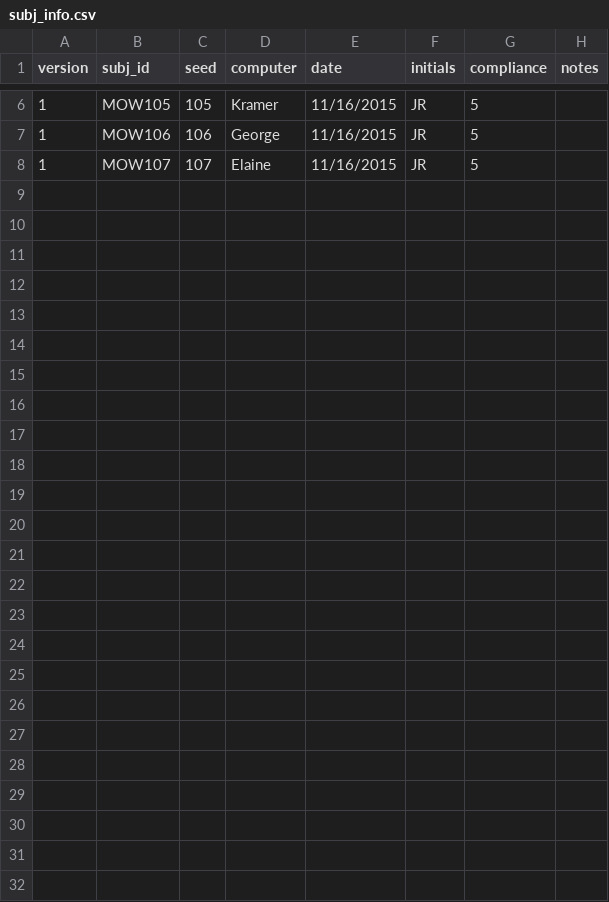
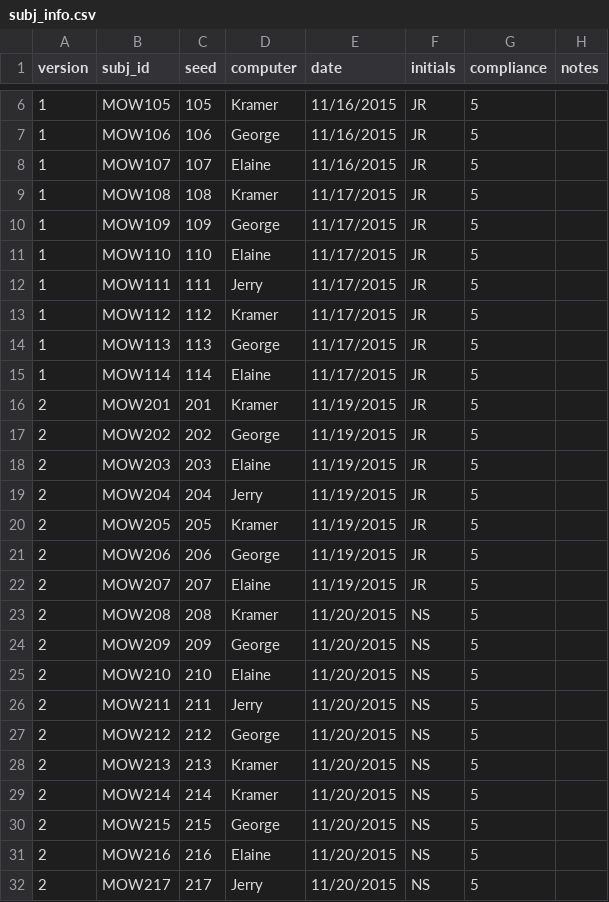
Before and after one commit to lupyanlab/orientation-words, a CSV file: orientationwords/data-raw/subj_info.csv, drawn as a sheet; only a part is shown, gaps mark what is left out.

Commit message:
Updated subj_info

```diff
--- a/orientationwords/data-raw/subj_info.csv
+++ b/orientationwords/data-raw/subj_info.csv
@@ -8 +8,25 @@ version,subj_id,seed,computer,date,initials,compliance,notes
 1,MOW107,107,Elaine,11/16/2015,JR,5,
+1,MOW108,108,Kramer,11/17/2015,JR,5,
+1,MOW109,109,George,11/17/2015,JR,5,
+1,MOW110,110,Elaine,11/17/2015,JR,5,
+1,MOW111,111,Jerry,11/17/2015,JR,5,
+1,MOW112,112,Kramer,11/17/2015,JR,5,
+1,MOW113,113,George,11/17/2015,JR,5,
+1,MOW114,114,Elaine,11/17/2015,JR,5,
+2,MOW201,201,Kramer,11/19/2015,JR,5,
+2,MOW202,202,George,11/19/2015,JR,5,
+2,MOW203,203,Elaine,11/19/2015,JR,5,
+2,MOW204,204,Jerry,11/19/2015,JR,5,
+2,MOW205,205,Kramer,11/19/2015,JR,5,
+2,MOW206,206,George,11/19/2015,JR,5,
+2,MOW207,207,Elaine,11/19/2015,JR,5,
+2,MOW208,208,Kramer,11/20/2015,NS,5,
+2,MOW209,209,George,11/20/2015,NS,5,
+2,MOW210,210,Elaine,11/20/2015,NS,5,
+2,MOW211,211,Jerry,11/20/2015,NS,5,
+2,MOW212,212,George,11/20/2015,NS,5,
+2,MOW213,213,Kramer,11/20/2015,NS,5,
+2,MOW214,214,Kramer,11/20/2015,NS,5,
+2,MOW215,215,George,11/20/2015,NS,5,
+2,MOW216,216,Elaine,11/20/2015,NS,5,
+2,MOW217,217,Jerry,11/20/2015,NS,5,
```
